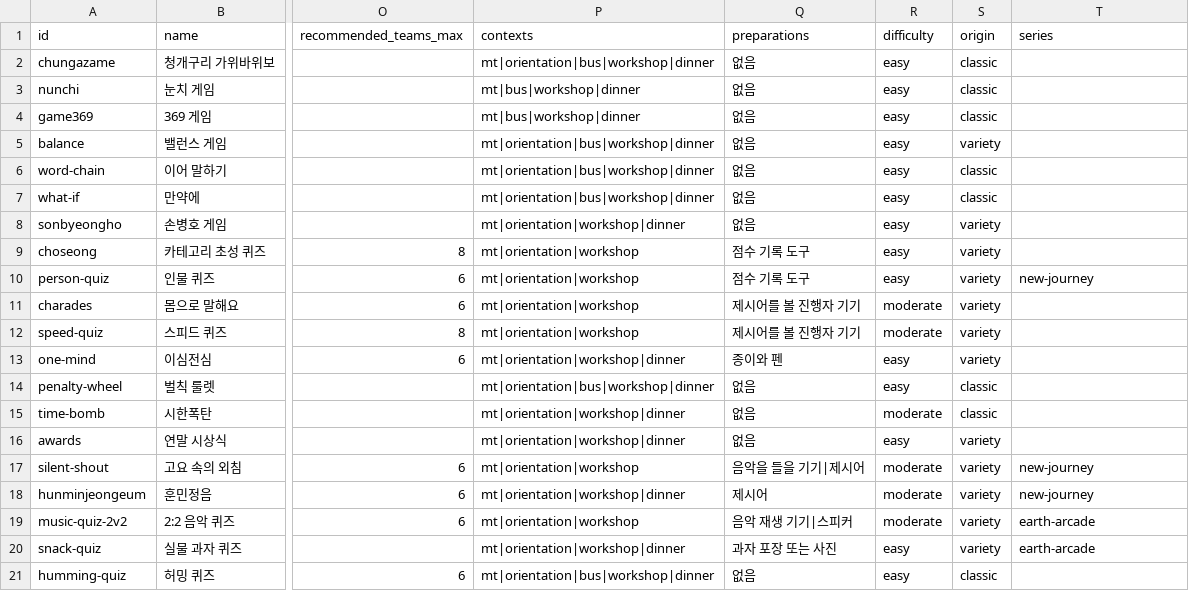
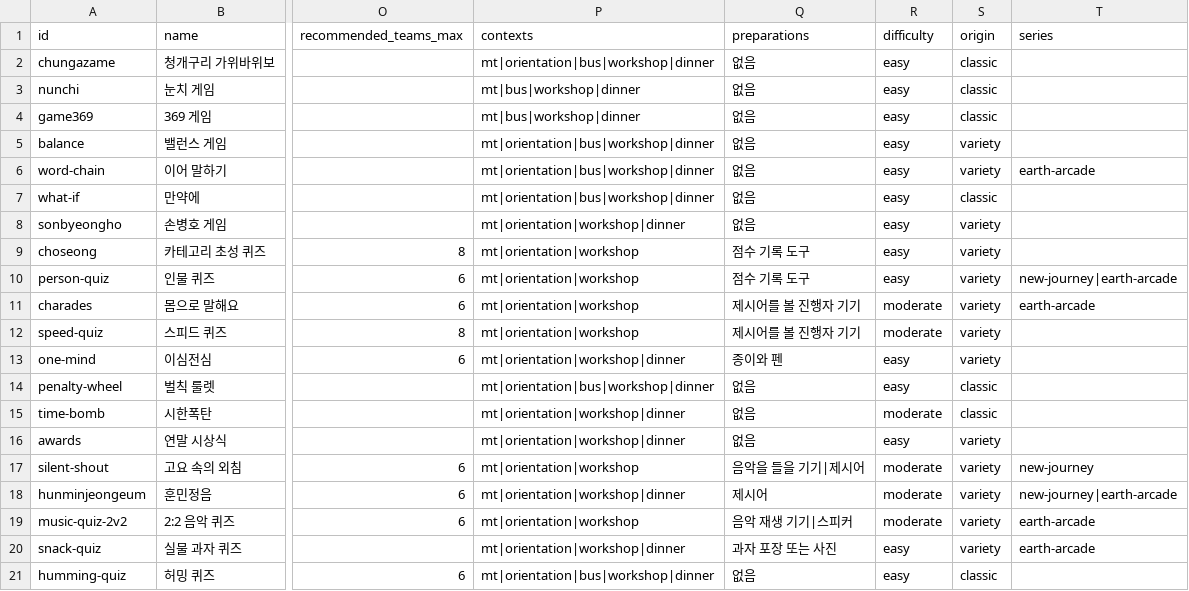
Before and after one commit to rkdehsgml/recplus, a CSV file: web/data/games.csv, drawn as a sheet; only a part is shown, gaps mark what is left out; the diff names each change by its address in the sheet, - before the commit and + after, or states it on an @@ line.

```diff
--- a/web/data/games.csv
+++ b/web/data/games.csv
-S6 (origin): classic
+S6 (origin): variety
-T6 (series): (empty)
+T6 (series): earth-arcade
-T10 (series): new-journey
+T10 (series): new-journey|earth-arcade
-T11 (series): (empty)
+T11 (series): earth-arcade
-T18 (series): new-journey
+T18 (series): new-journey|earth-arcade
```
Also changed, not shown: 10 other files.
